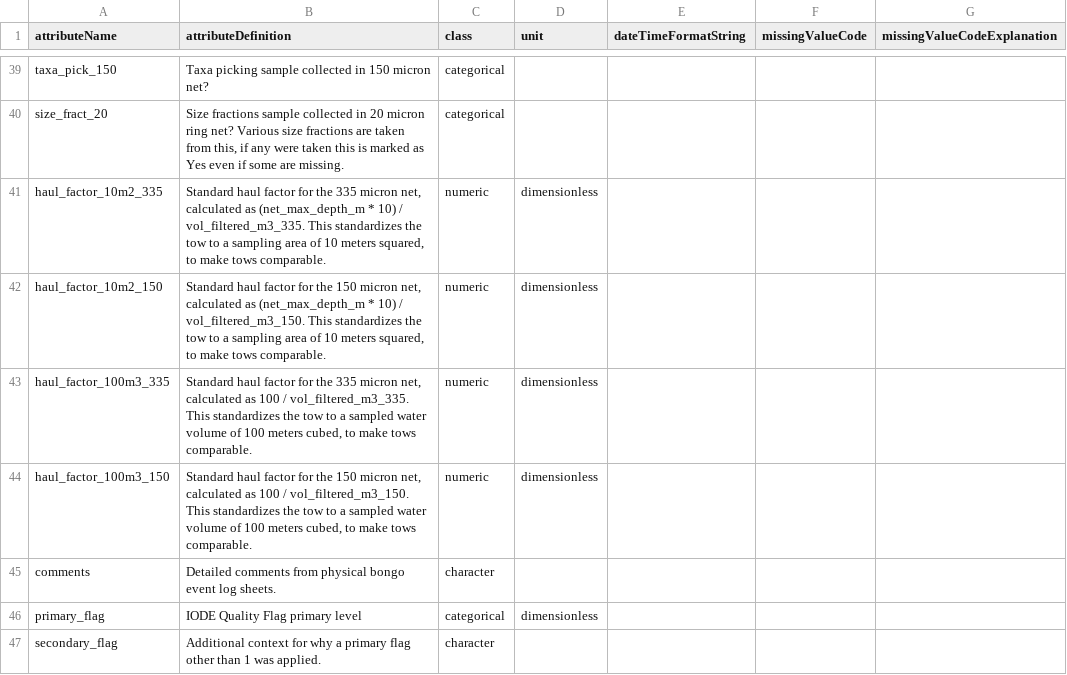
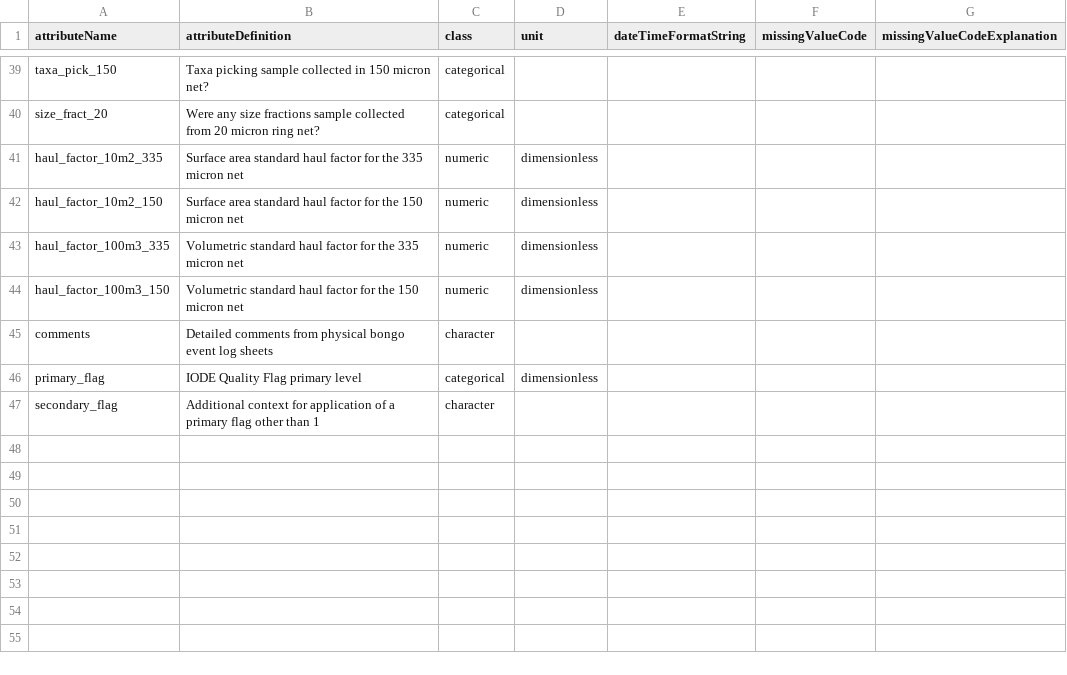
Before and after one commit to WHOIGit/nes-lter-zooplankton-transect-inventory, a CSV file: nes-lter-zooplankton-tow-metadata-v2-column-headers.csv, drawn as a sheet; only a part is shown, gaps mark what is left out; the diff covers the shown part only; the diff names each change by its address in the sheet, - before the commit and + after, or states it on an @@ line.

```diff
--- a/nes-lter-zooplankton-tow-metadata-v2-column-headers.csv
+++ b/nes-lter-zooplankton-tow-metadata-v2-column-headers.csv
-B40 (attributeDefinition): Size fractions sample collected in 20 micron ring net? Various size fractions are taken from this, if any were taken this is marked as Yes even if some are missing.
+B40 (attributeDefinition): Were any size fractions sample collected from 20 micron ring net?
-B41 (attributeDefinition): Standard haul factor for the 335 micron net, calculated as (net_max_depth_m * 10) / vol_filtered_m3_335. This standardizes the tow to a sampling area of 10 meters squared, to make tows comparable.
+B41 (attributeDefinition): Surface area standard haul factor for the 335 micron net
-B42 (attributeDefinition): Standard haul factor for the 150 micron net, calculated as (net_max_depth_m * 10) / vol_filtered_m3_150. This standardizes the tow to a sampling area of 10 meters squared, to make tows comparable.
+B42 (attributeDefinition): Surface area standard haul factor for the 150 micron net
-B43 (attributeDefinition): Standard haul factor for the 335 micron net, calculated as 100 / vol_filtered_m3_335. This standardizes the tow to a sampled water volume of 100 meters cubed, to make tows comparable.
+B43 (attributeDefinition): Volumetric standard haul factor for the 335 micron net
-B44 (attributeDefinition): Standard haul factor for the 150 micron net, calculated as 100 / vol_filtered_m3_150. This standardizes the tow to a sampled water volume of 100 meters cubed, to make tows comparable.
+B44 (attributeDefinition): Volumetric standard haul factor for the 150 micron net
-B45 (attributeDefinition): …event log sheets.
+B45 (attributeDefinition): …event log sheets
-B47 (attributeDefinition): …context for why a primary flag other than 1 was applied.
+B47 (attributeDefinition): …context for application of a primary flag other than 1
```
Also changed, not shown: 13 edited cells elsewhere in this file, 4 other files.
